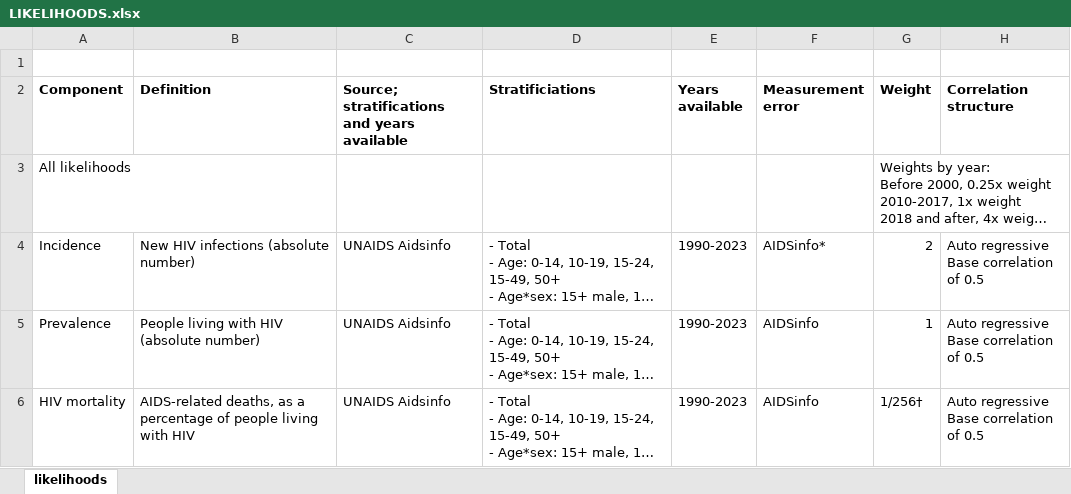
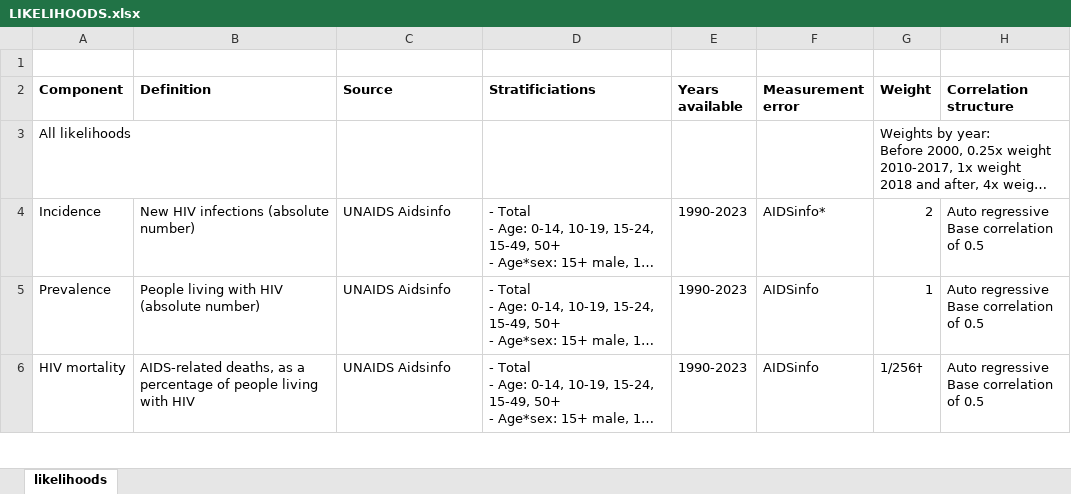
Before and after one commit to mschnure/gmha, an Excel workbook: documentation/LIKELIHOODS.xlsx, sheet likelihoods, drawn as a sheet; only a part is shown; long unchanged cells end in …; values as stored, in another font and other column widths than the file's, no borders; the diff names each change by its address in the sheet, - before the commit and + after, or states it on an @@ line.

Commit message:
documentation

```diff
--- a/documentation/LIKELIHOODS.xlsx (sheet likelihoods)
+++ b/documentation/LIKELIHOODS.xlsx (sheet likelihoods)
-C2: Source; stratifications and years available
+C2: Source
```
Also changed, not shown: documentation/PARAMS.xlsx.
